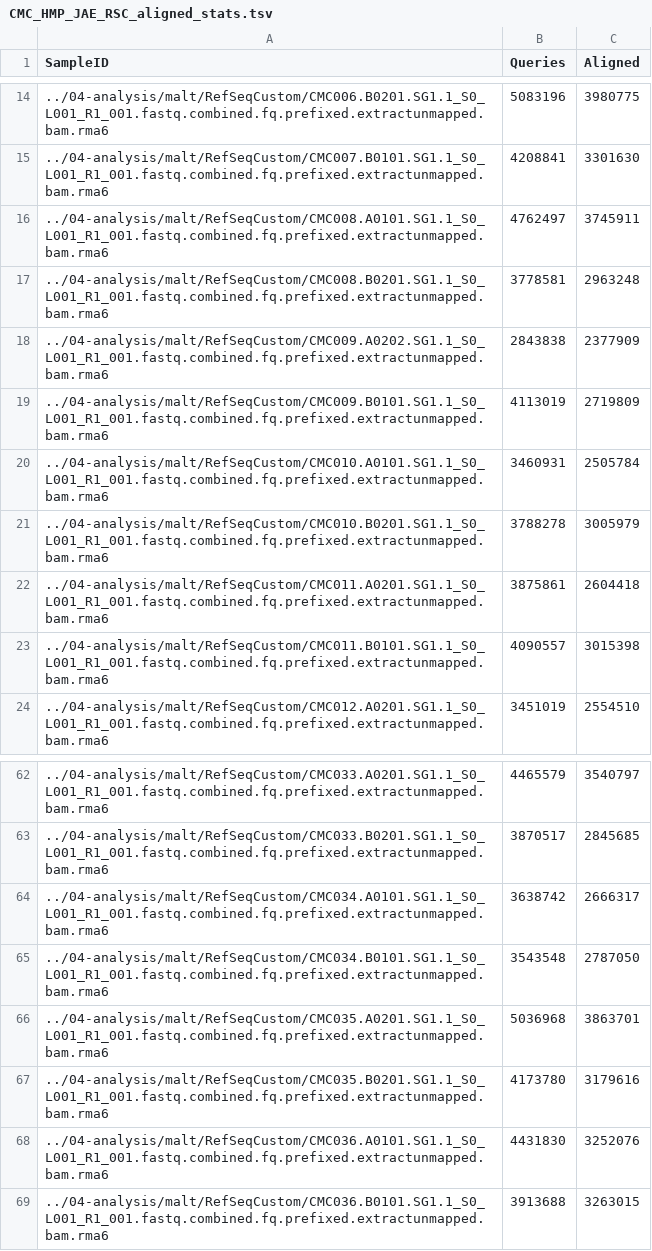
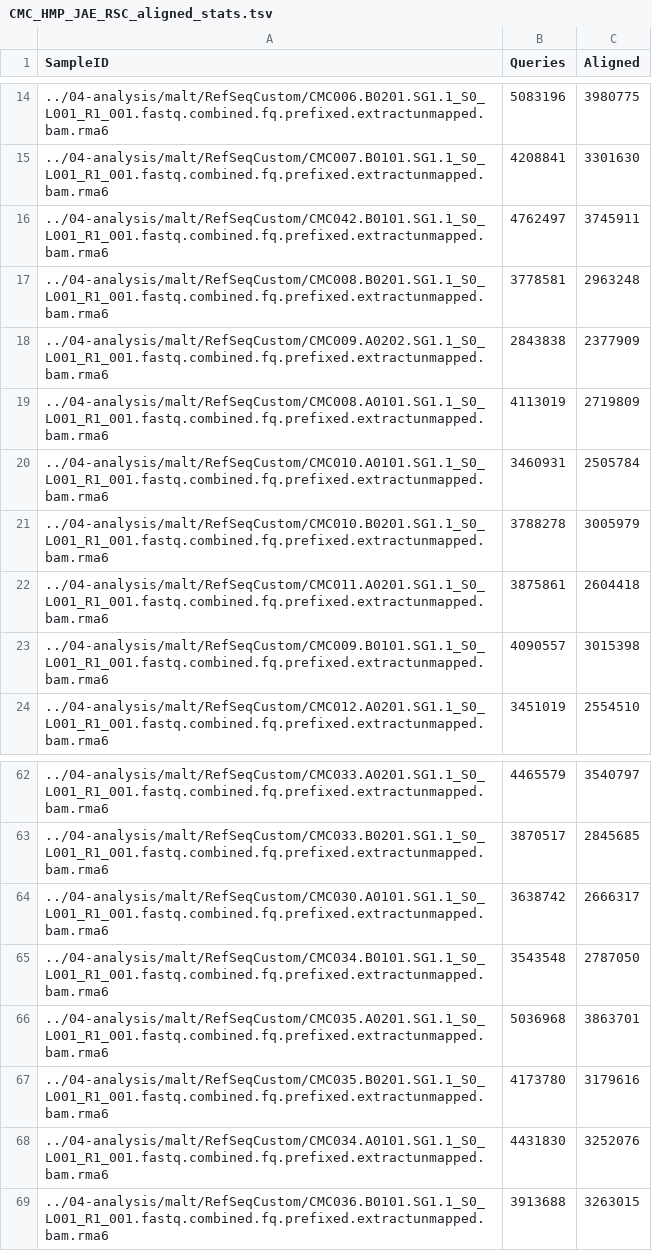
Before and after one commit to ivelsko/Cameroon_plaque, a TSV file: 00-documentation.backup/CMC_HMP_JAE_RSC_aligned_stats.tsv, drawn as a sheet; only a part is shown, gaps mark what is left out; the diff covers the shown part only.

Commit message:
sample ID fixes

```diff
--- a/00-documentation.backup/CMC_HMP_JAE_RSC_aligned_stats.tsv
+++ b/00-documentation.backup/CMC_HMP_JAE_RSC_aligned_stats.tsv
@@ -15,6 +15,6 @@ SampleID	Queries	Aligned
 ../04-analysis/malt/RefSeqCustom/CMC007.B0101.SG1.1_S0_L001_R1_001.fastq.combined.fq.prefixed.extractunmapped.bam.rma6	4208841	3301630
-../04-analysis/malt/RefSeqCustom/CMC008.A0101.SG1.1_S0_L001_R1_001.fastq.combined.fq.prefixed.extractunmapped.bam.rma6	4762497	3745911
+../04-analysis/malt/RefSeqCustom/CMC042.B0101.SG1.1_S0_L001_R1_001.fastq.combined.fq.prefixed.extractunmapped.bam.rma6	4762497	3745911
 ../04-analysis/malt/RefSeqCustom/CMC008.B0201.SG1.1_S0_L001_R1_001.fastq.combined.fq.prefixed.extractunmapped.bam.rma6	3778581	2963248
 ../04-analysis/malt/RefSeqCustom/CMC009.A0202.SG1.1_S0_L001_R1_001.fastq.combined.fq.prefixed.extractunmapped.bam.rma6	2843838	2377909
-../04-analysis/malt/RefSeqCustom/CMC009.B0101.SG1.1_S0_L001_R1_001.fastq.combined.fq.prefixed.extractunmapped.bam.rma6	4113019	2719809
+../04-analysis/malt/RefSeqCustom/CMC008.A0101.SG1.1_S0_L001_R1_001.fastq.combined.fq.prefixed.extractunmapped.bam.rma6	4113019	2719809
 ../04-analysis/malt/RefSeqCustom/CMC010.A0101.SG1.1_S0_L001_R1_001.fastq.combined.fq.prefixed.extractunmapped.bam.rma6	3460931	2505784
@@ -22,3 +22,3 @@ SampleID	Queries	Aligned
 ../04-analysis/malt/RefSeqCustom/CMC011.A0201.SG1.1_S0_L001_R1_001.fastq.combined.fq.prefixed.extractunmapped.bam.rma6	3875861	2604418
-../04-analysis/malt/RefSeqCustom/CMC011.B0101.SG1.1_S0_L001_R1_001.fastq.combined.fq.prefixed.extractunmapped.bam.rma6	4090557	3015398
+../04-analysis/malt/RefSeqCustom/CMC009.B0101.SG1.1_S0_L001_R1_001.fastq.combined.fq.prefixed.extractunmapped.bam.rma6	4090557	3015398
 ../04-analysis/malt/RefSeqCustom/CMC012.A0201.SG1.1_S0_L001_R1_001.fastq.combined.fq.prefixed.extractunmapped.bam.rma6	3451019	2554510
@@ -63,3 +63,3 @@ SampleID	Queries	Aligned
 ../04-analysis/malt/RefSeqCustom/CMC033.B0201.SG1.1_S0_L001_R1_001.fastq.combined.fq.prefixed.extractunmapped.bam.rma6	3870517	2845685
-../04-analysis/malt/RefSeqCustom/CMC034.A0101.SG1.1_S0_L001_R1_001.fastq.combined.fq.prefixed.extractunmapped.bam.rma6	3638742	2666317
+../04-analysis/malt/RefSeqCustom/CMC030.A0101.SG1.1_S0_L001_R1_001.fastq.combined.fq.prefixed.extractunmapped.bam.rma6	3638742	2666317
 ../04-analysis/malt/RefSeqCustom/CMC034.B0101.SG1.1_S0_L001_R1_001.fastq.combined.fq.prefixed.extractunmapped.bam.rma6	3543548	2787050
@@ -67,3 +67,3 @@ SampleID	Queries	Aligned
 ../04-analysis/malt/RefSeqCustom/CMC035.B0201.SG1.1_S0_L001_R1_001.fastq.combined.fq.prefixed.extractunmapped.bam.rma6	4173780	3179616
-../04-analysis/malt/RefSeqCustom/CMC036.A0101.SG1.1_S0_L001_R1_001.fastq.combined.fq.prefixed.extractunmapped.bam.rma6	4431830	3252076
+../04-analysis/malt/RefSeqCustom/CMC034.A0101.SG1.1_S0_L001_R1_001.fastq.combined.fq.prefixed.extractunmapped.bam.rma6	4431830	3252076
 ../04-analysis/malt/RefSeqCustom/CMC036.B0101.SG1.1_S0_L001_R1_001.fastq.combined.fq.prefixed.extractunmapped.bam.rma6	3913688	3263015
```
Also changed, not shown: 9 edited cells elsewhere in this file, 00-documentation.backup/CMC_HMP_JAE_Yano_RSC_aligned_stats.tsv, 00-documentation.backup/CMC_HMP_RSC_aligned_stats.tsv, 3 other files.
